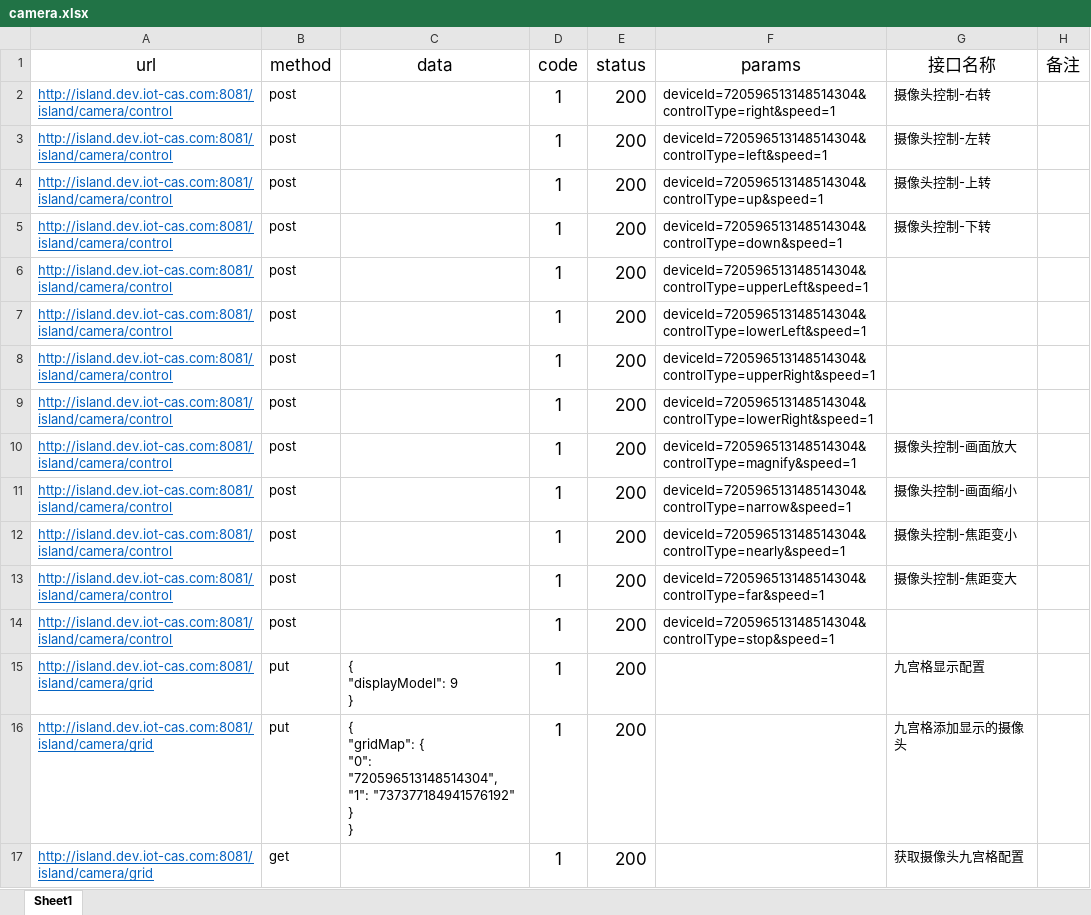
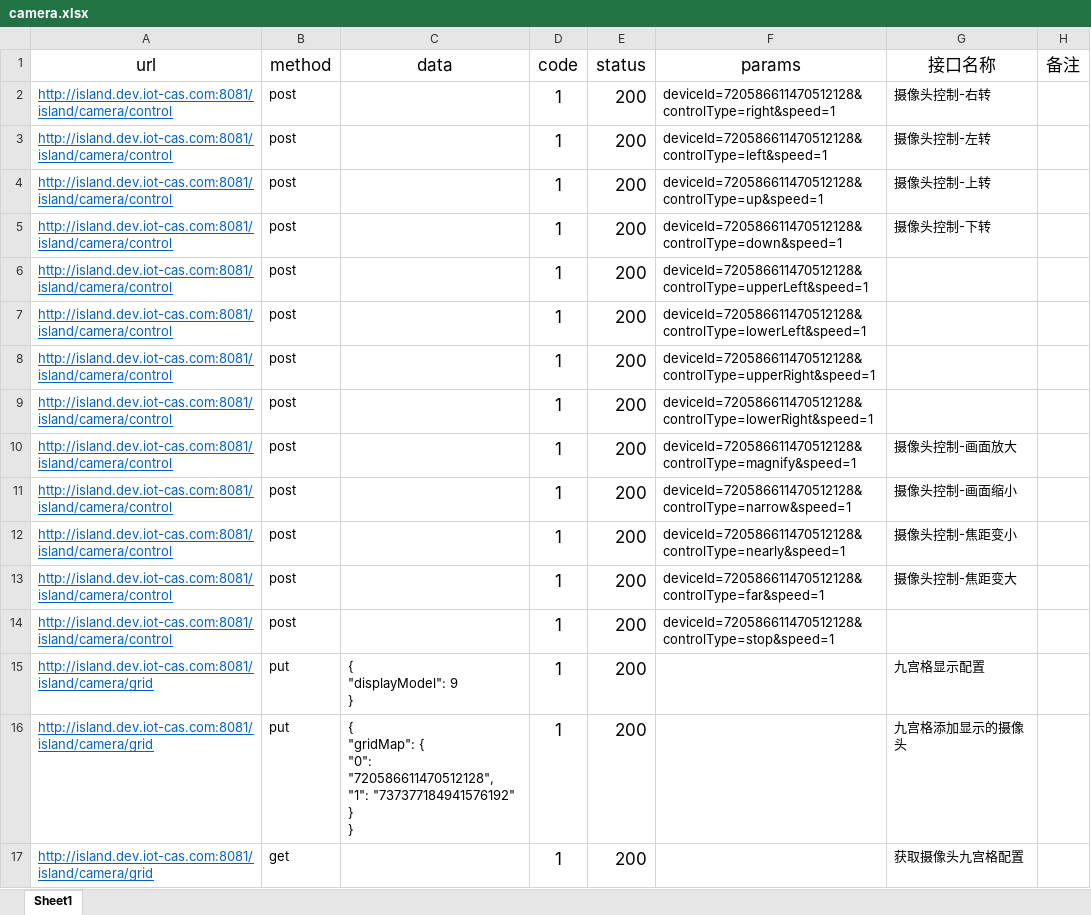
Before and after one commit to sobimask/APITest, an Excel workbook: apifile/camera.xlsx, sheet Sheet1, drawn as a sheet; values as stored, in another font and other column widths than the file's, no borders; ↵ is a line break in a cell; the diff names each change by its address in the sheet, - before the commit and + after, or states it on an @@ line.

```diff
--- a/apifile/camera.xlsx (sheet Sheet1)
+++ b/apifile/camera.xlsx (sheet Sheet1)
-F2 (params): deviceId=720596513148514304&controlType=right&speed=1
+F2 (params): deviceId=720586611470512128&controlType=right&speed=1
-F3 (params): deviceId=720596513148514304&controlType=left&speed=1
+F3 (params): deviceId=720586611470512128&controlType=left&speed=1
-F4 (params): deviceId=720596513148514304&controlType=up&speed=1
+F4 (params): deviceId=720586611470512128&controlType=up&speed=1
-F5 (params): deviceId=720596513148514304&controlType=down&speed=1
+F5 (params): deviceId=720586611470512128&controlType=down&speed=1
-F6 (params): deviceId=720596513148514304&controlType=upperLeft&speed=1
+F6 (params): deviceId=720586611470512128&controlType=upperLeft&speed=1
-F7 (params): deviceId=720596513148514304&controlType=lowerLeft&speed=1
+F7 (params): deviceId=720586611470512128&controlType=lowerLeft&speed=1
-F8 (params): deviceId=720596513148514304&controlType=upperRight&speed=1
+F8 (params): deviceId=720586611470512128&controlType=upperRight&speed=1
-F9 (params): deviceId=720596513148514304&controlType=lowerRight&speed=1
+F9 (params): deviceId=720586611470512128&controlType=lowerRight&speed=1
-F10 (params): deviceId=720596513148514304&controlType=magnify&speed=1
+F10 (params): deviceId=720586611470512128&controlType=magnify&speed=1
-F11 (params): deviceId=720596513148514304&controlType=narrow&speed=1
+F11 (params): deviceId=720586611470512128&controlType=narrow&speed=1
-F12 (params): deviceId=720596513148514304&controlType=nearly&speed=1
+F12 (params): deviceId=720586611470512128&controlType=nearly&speed=1
-F13 (params): deviceId=720596513148514304&controlType=far&speed=1
+F13 (params): deviceId=720586611470512128&controlType=far&speed=1
-F14 (params): deviceId=720596513148514304&controlType=stop&speed=1
+F14 (params): deviceId=720586611470512128&controlType=stop&speed=1
-C16 (data): …{ ↵ "0": "720596513148514304", ↵ "1": "737377184941576192"…
+C16 (data): …{ ↵ "0": "720586611470512128", ↵ "1": "737377184941576192"…
```
Also changed, not shown: apifile/DeviceController.xlsx, apifile/DeviceMapController.xlsx, 37 other files.
